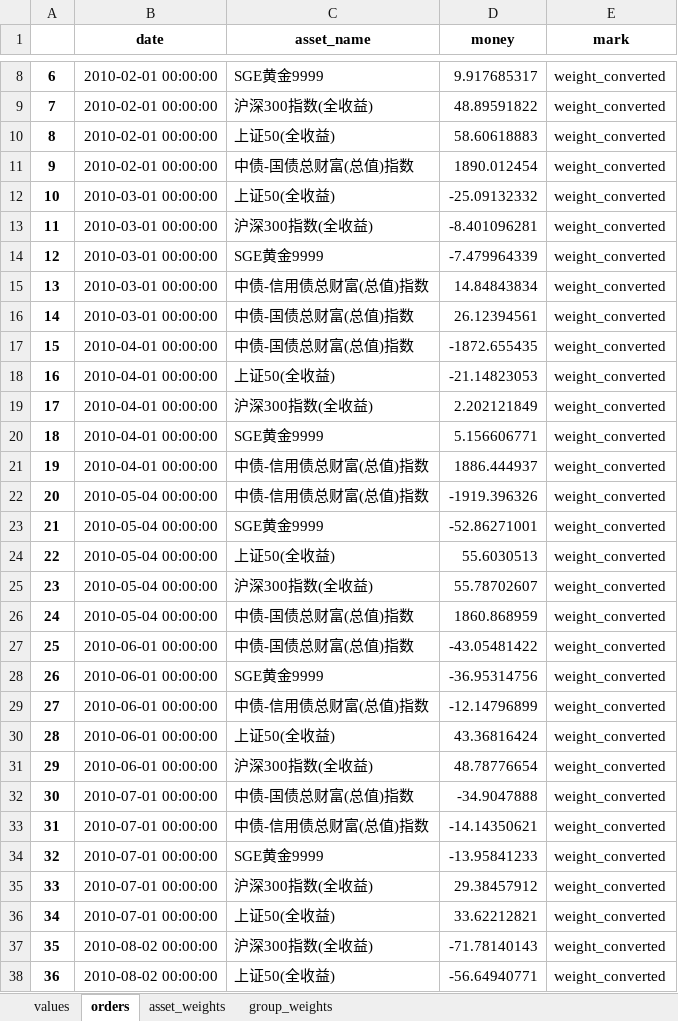
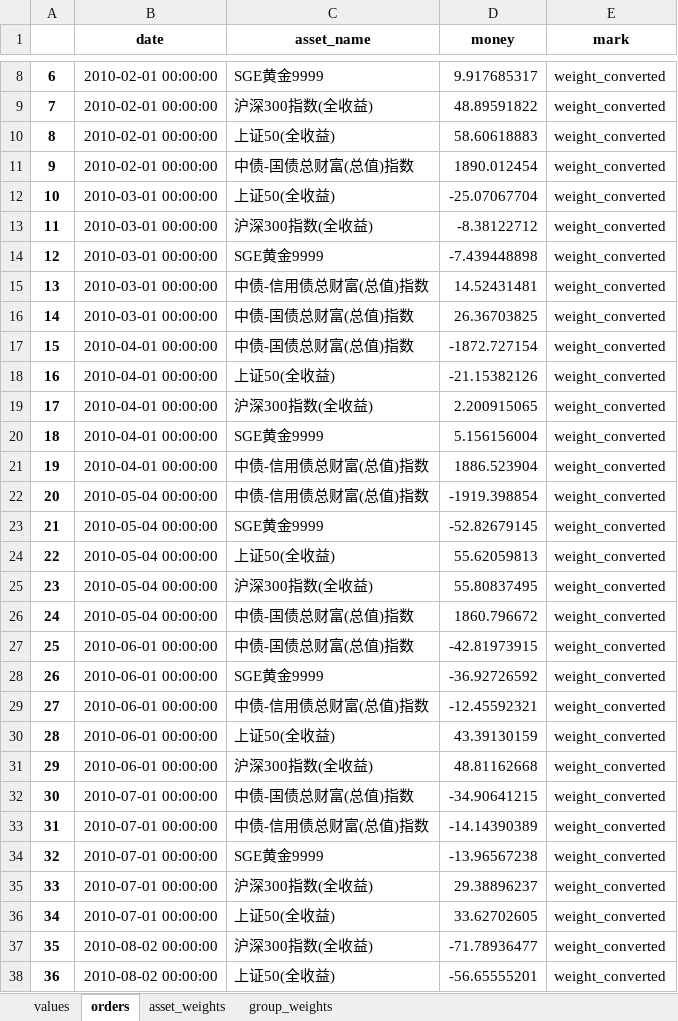
Before and after one commit to yuansicheng/quantitative_strategy_framework, an Excel workbook: result/rp/RP/historical_data.xlsx, sheet orders, drawn as a sheet; only a part is shown, gaps mark what is left out; values as stored, in another font and other column widths than the file's, no borders; the diff covers the shown part only; the diff names each change by its address in the sheet, - before the commit and + after, or states it on an @@ line.

```diff
--- a/result/rp/RP/historical_data.xlsx (sheet orders)
+++ b/result/rp/RP/historical_data.xlsx (sheet orders)
-D12 (money): -25.09132332
+D12 (money): -25.07067704
-D13 (money): -8.401096281
+D13 (money): -8.38122712
-D14 (money): -7.479964339
+D14 (money): -7.439448898
-D15 (money): 14.84843834
+D15 (money): 14.52431481
-D16 (money): 26.12394561
+D16 (money): 26.36703825
-D17 (money): -1872.655435
+D17 (money): -1872.727154
-D18 (money): -21.14823053
+D18 (money): -21.15382126
-D19 (money): 2.202121849
+D19 (money): 2.200915065
-D20 (money): 5.156606771
+D20 (money): 5.156156004
-D21 (money): 1886.444937
+D21 (money): 1886.523904
-D22 (money): -1919.396326
+D22 (money): -1919.398854
-D23 (money): -52.86271001
+D23 (money): -52.82679145
-D24 (money): 55.6030513
+D24 (money): 55.62059813
-D25 (money): 55.78702607
+D25 (money): 55.80837495
-D26 (money): 1860.868959
+D26 (money): 1860.796672
-D27 (money): -43.05481422
+D27 (money): -42.81973915
-D28 (money): -36.95314756
+D28 (money): -36.92726592
-D29 (money): -12.14796899
+D29 (money): -12.45592321
-D30 (money): 43.36816424
+D30 (money): 43.39130159
-D31 (money): 48.78776654
+D31 (money): 48.81162668
-D32 (money): -34.9047888
+D32 (money): -34.90641215
-D33 (money): -14.14350621
+D33 (money): -14.14390389
-D34 (money): -13.95841233
+D34 (money): -13.96567238
-D35 (money): 29.38457912
+D35 (money): 29.38896237
-D36 (money): 33.62212821
+D36 (money): 33.62702605
-D37 (money): -71.78140143
+D37 (money): -71.78936477
-D38 (money): -56.64940771
+D38 (money): -56.65555201
```
Also changed, not shown: 741 edited cells elsewhere in this sheet, sheet asset_weights, sheet values, sheet group_weights, result/factor_allocating/FactorAllocating_mode_s/asset_positions.xlsx, result/factor_allocating/FactorAllocating_mode_s/group_positions.xlsx, 33 other files.
